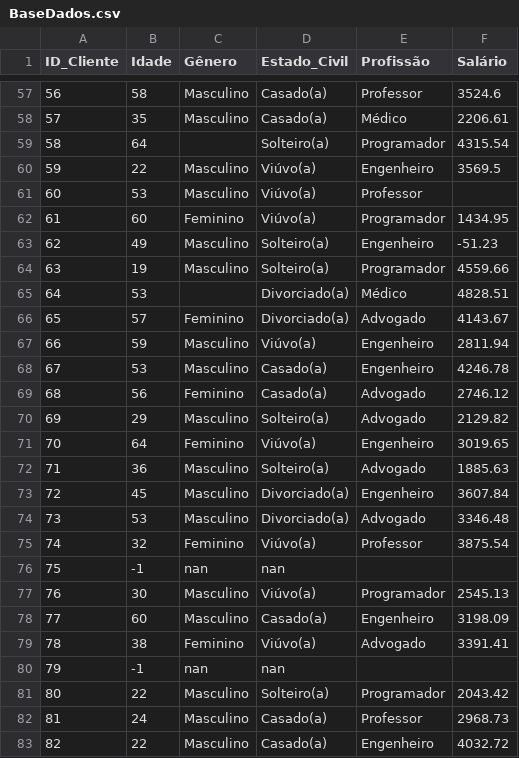
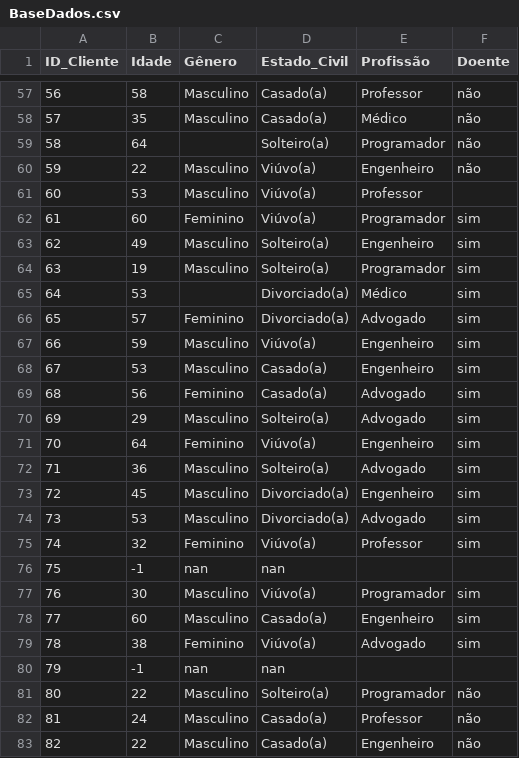
Before and after one commit to jonhrib/UNESPAR-2024-Copia-, a CSV file: Inteligencia Artificial/2° Bimestre/Exercicios/BaseDados.csv, drawn as a sheet; only a part is shown, gaps mark what is left out; the diff covers the shown part only.

```diff
--- a/Inteligencia Artificial/2° Bimestre/Exercicios/BaseDados.csv
+++ b/Inteligencia Artificial/2° Bimestre/Exercicios/BaseDados.csv
@@ -1 +1 @@
-ID_Cliente,Idade,Gênero,Estado_Civil,Profissão,Salário
+ID_Cliente,Idade,Gênero,Estado_Civil,Profissão,Doente
@@ -57,27 +57,27 @@ ID_Cliente,Idade,Gênero,Estado_Civil,Profissão,Salário
-56,58,Masculino,Casado(a),Professor,3524.6
-57,35,Masculino,Casado(a),Médico,2206.61
-58,64,,Solteiro(a),Programador,4315.54
-59,22,Masculino,Viúvo(a),Engenheiro,3569.5
+56,58,Masculino,Casado(a),Professor,não
+57,35,Masculino,Casado(a),Médico,não
+58,64,,Solteiro(a),Programador,não
+59,22,Masculino,Viúvo(a),Engenheiro,não
 60,53,Masculino,Viúvo(a),Professor,
-61,60,Feminino,Viúvo(a),Programador,1434.95
-62,49,Masculino,Solteiro(a),Engenheiro,-51.23
-63,19,Masculino,Solteiro(a),Programador,4559.66
-64,53,,Divorciado(a),Médico,4828.51
-65,57,Feminino,Divorciado(a),Advogado,4143.67
-66,59,Masculino,Viúvo(a),Engenheiro,2811.94
-67,53,Masculino,Casado(a),Engenheiro,4246.78
-68,56,Feminino,Casado(a),Advogado,2746.12
-69,29,Masculino,Solteiro(a),Advogado,2129.82
-70,64,Feminino,Viúvo(a),Engenheiro,3019.65
-71,36,Masculino,Solteiro(a),Advogado,1885.63
-72,45,Masculino,Divorciado(a),Engenheiro,3607.84
-73,53,Masculino,Divorciado(a),Advogado,3346.48
-74,32,Feminino,Viúvo(a),Professor,3875.54
+61,60,Feminino,Viúvo(a),Programador,sim
+62,49,Masculino,Solteiro(a),Engenheiro,sim
+63,19,Masculino,Solteiro(a),Programador,sim
+64,53,,Divorciado(a),Médico,sim
+65,57,Feminino,Divorciado(a),Advogado,sim
+66,59,Masculino,Viúvo(a),Engenheiro,sim
+67,53,Masculino,Casado(a),Engenheiro,sim
+68,56,Feminino,Casado(a),Advogado,sim
+69,29,Masculino,Solteiro(a),Advogado,sim
+70,64,Feminino,Viúvo(a),Engenheiro,sim
+71,36,Masculino,Solteiro(a),Advogado,sim
+72,45,Masculino,Divorciado(a),Engenheiro,sim
+73,53,Masculino,Divorciado(a),Advogado,sim
+74,32,Feminino,Viúvo(a),Professor,sim
 75,-1,nan,nan,,
-76,30,Masculino,Viúvo(a),Programador,2545.13
-77,60,Masculino,Casado(a),Engenheiro,3198.09
-78,38,Feminino,Viúvo(a),Advogado,3391.41
+76,30,Masculino,Viúvo(a),Programador,sim
+77,60,Masculino,Casado(a),Engenheiro,sim
+78,38,Feminino,Viúvo(a),Advogado,sim
 79,-1,nan,nan,,
-80,22,Masculino,Solteiro(a),Programador,2043.42
-81,24,Masculino,Casado(a),Professor,2968.73
-82,22,Masculino,Casado(a),Engenheiro,4032.72
+80,22,Masculino,Solteiro(a),Programador,não
+81,24,Masculino,Casado(a),Professor,não
+82,22,Masculino,Casado(a),Engenheiro,não
```
Also changed, not shown: 66 edited cells elsewhere in this file, 2 other files.
